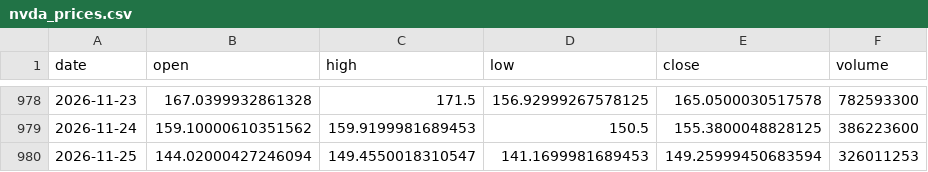
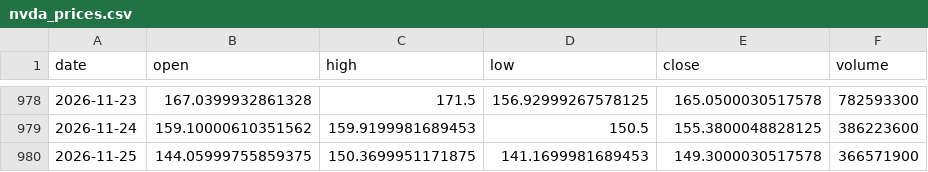
Before and after one commit to 911kwis/h100-tracker, a CSV file: data/nvda_prices.csv, drawn as a sheet; only a part is shown, gaps mark what is left out.

```diff
--- a/data/nvda_prices.csv
+++ b/data/nvda_prices.csv
@@ -979,2 +979,2 @@ date,open,high,low,close,volume
 2026-11-24,159.10000610351562,159.9199981689453,150.5,155.3800048828125,386223600
-2026-11-25,144.02000427246094,149.4550018310547,141.1699981689453,149.25999450683594,326011253
+2026-11-25,144.05999755859375,150.3699951171875,141.1699981689453,149.3000030517578,366571900
```
Also changed, not shown: data/gpu_prices.csv.
